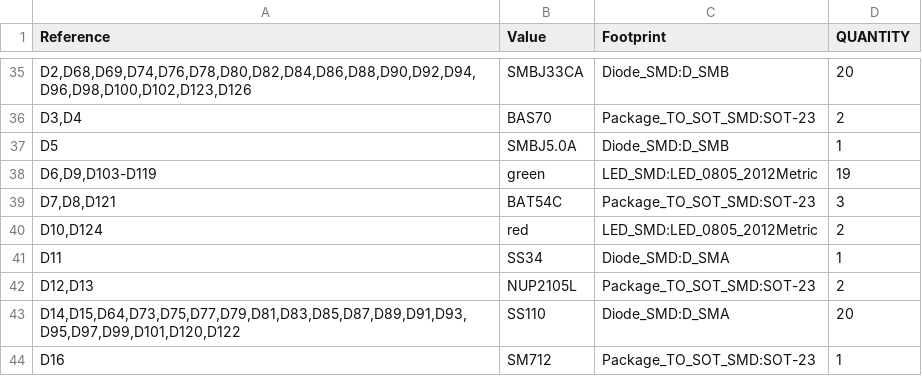
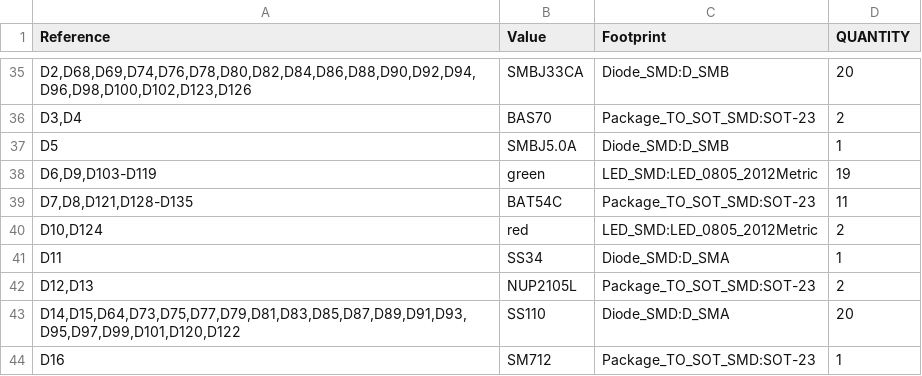
Before and after one commit to Ethan-Poag/blackstart, a CSV file: mechanical/bom.csv, drawn as a sheet; only a part is shown, gaps mark what is left out.

```diff
--- a/mechanical/bom.csv
+++ b/mechanical/bom.csv
@@ -38,3 +38,3 @@
 "D6,D9,D103-D119","green","LED_SMD:LED_0805_2012Metric","19"
-"D7,D8,D121","BAT54C","Package_TO_SOT_SMD:SOT-23","3"
+"D7,D8,D121,D128-D135","BAT54C","Package_TO_SOT_SMD:SOT-23","11"
 "D10,D124","red","LED_SMD:LED_0805_2012Metric","2"
```
Also changed, not shown: bom/outputs_bom.csv, docs/genctl_bom.csv, 3 other files.
